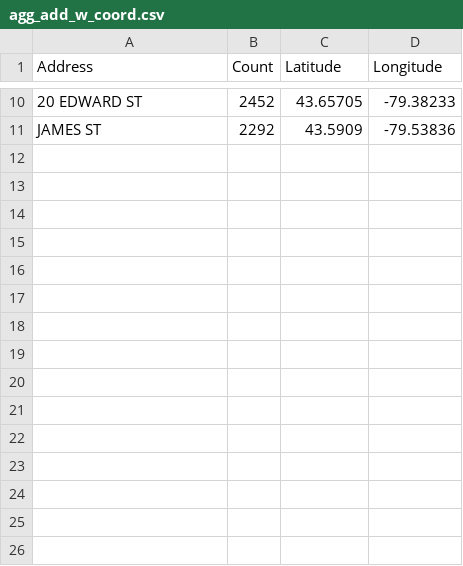
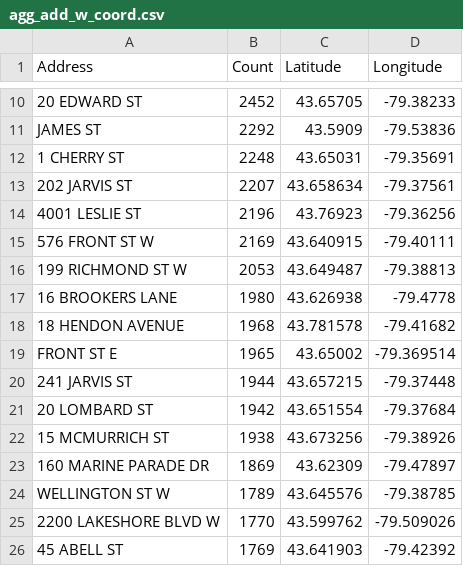
Before and after one commit to pranavsingh07/toronto-parking-tickets-flask, a CSV file: csvs/agg/agg_add_w_coord.csv, drawn as a sheet; only a part is shown, gaps mark what is left out.

```diff
--- a/csvs/agg/agg_add_w_coord.csv
+++ b/csvs/agg/agg_add_w_coord.csv
@@ -11 +11,16 @@ Address,Count,Latitude,Longitude
 JAMES ST,2292,43.5909,-79.53836
+1 CHERRY ST,2248,43.65031,-79.35691
+202 JARVIS ST,2207,43.658634,-79.37561
+4001 LESLIE ST,2196,43.76923,-79.36256
+576 FRONT ST W,2169,43.640915,-79.40111
+199 RICHMOND ST W,2053,43.649487,-79.38813
+16 BROOKERS LANE,1980,43.626938,-79.4778
+18 HENDON AVENUE,1968,43.781578,-79.41682
+FRONT ST E,1965,43.65002,-79.369514
+241 JARVIS ST,1944,43.657215,-79.37448
+20 LOMBARD ST,1942,43.651554,-79.37684
+15 MCMURRICH ST,1938,43.673256,-79.38926
+160 MARINE PARADE DR,1869,43.62309,-79.47897
+WELLINGTON ST W,1789,43.645576,-79.38785
+2200 LAKESHORE BLVD W,1770,43.599762,-79.509026
+45 ABELL ST,1769,43.641903,-79.42392
```
Also changed, not shown: 36 other files.
